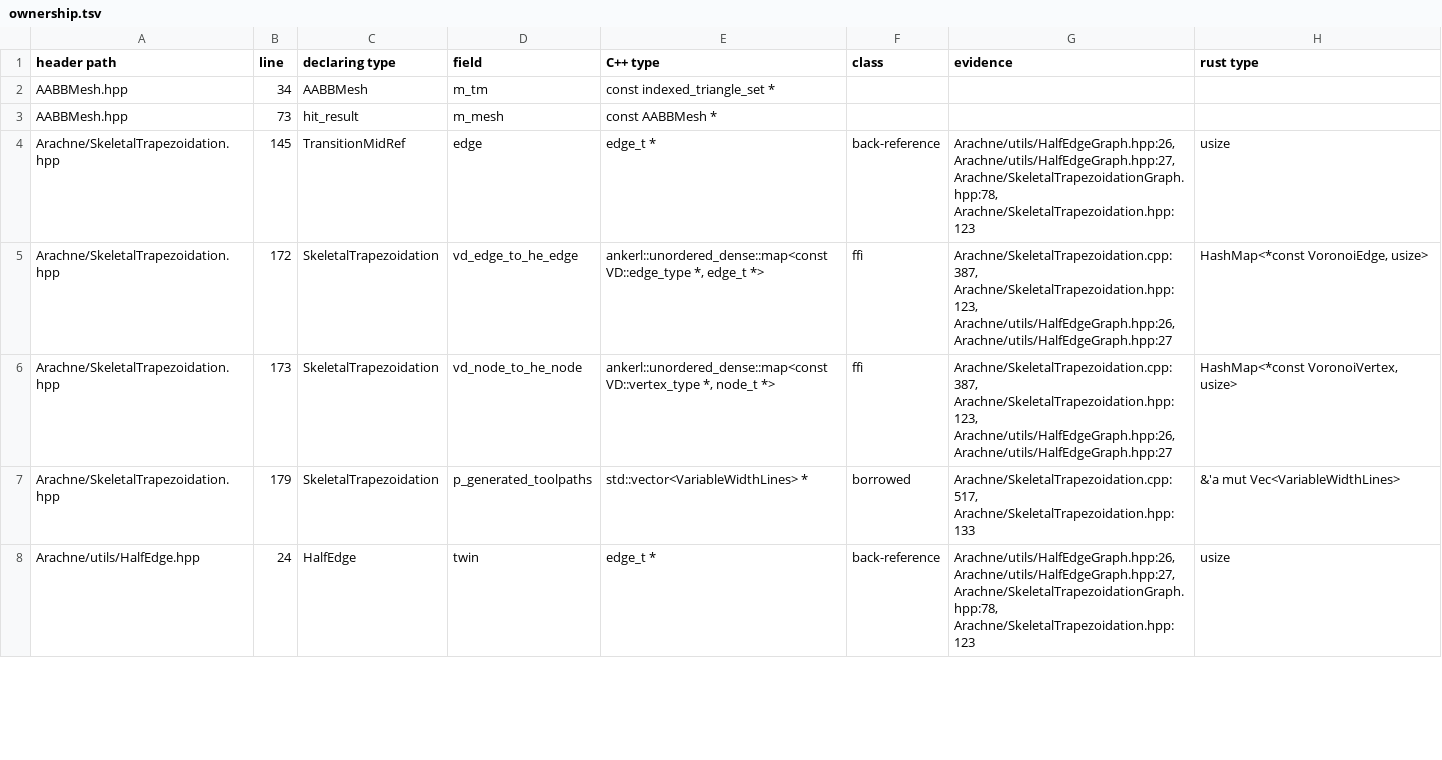
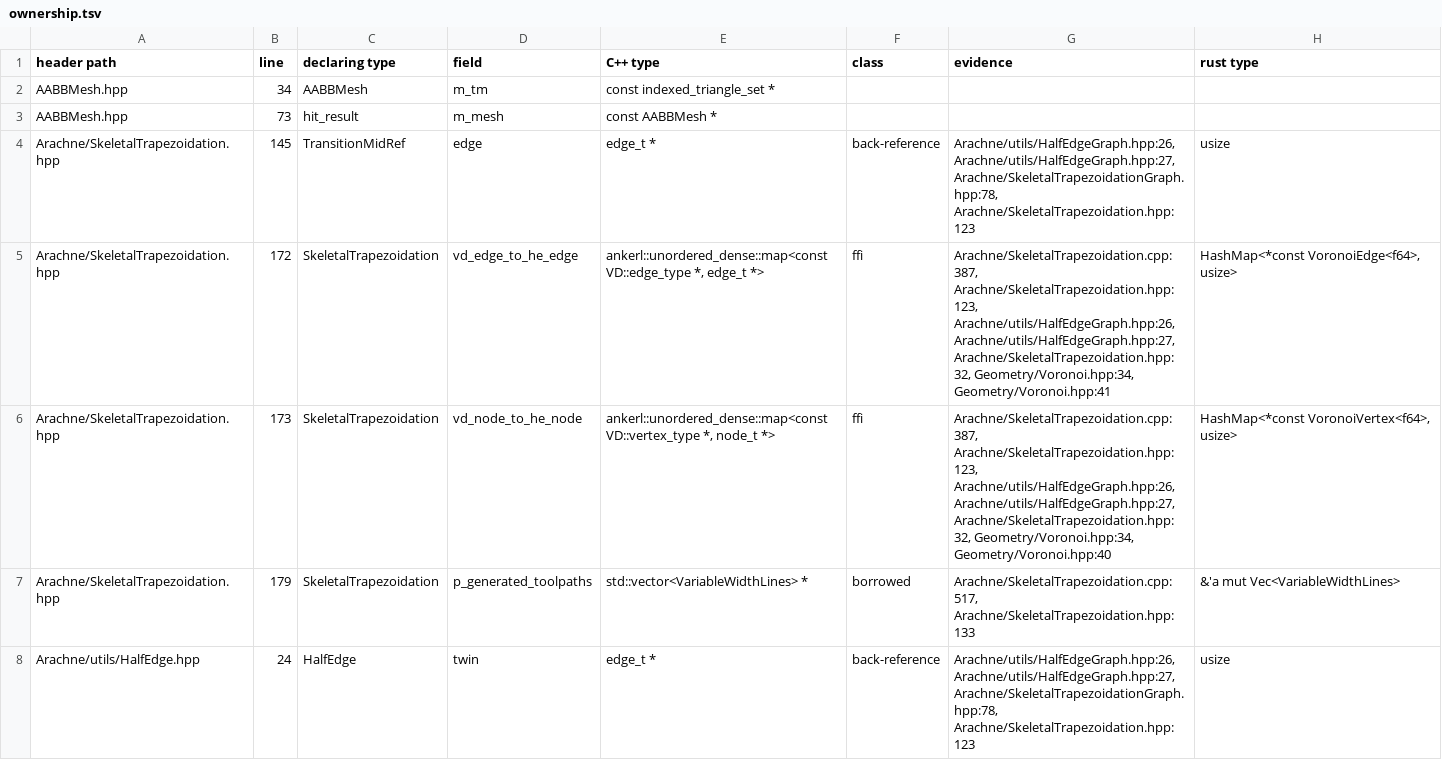
Before and after one commit to bruk-io/grampus, a TSV file: port/ownership.tsv, drawn as a sheet; only a part is shown.

```diff
--- a/port/ownership.tsv
+++ b/port/ownership.tsv
@@ -4,4 +4,4 @@ AABBMesh.hpp	73	hit_result	m_mesh	const AABBMesh *
 Arachne/SkeletalTrapezoidation.hpp	145	TransitionMidRef	edge	edge_t *	back-reference	Arachne/utils/HalfEdgeGraph.hpp:26, Arachne/utils/HalfEdgeGraph.hpp:27, Arachne/SkeletalTrapezoidationGraph.hpp:78, Arachne/SkeletalTrapezoidation.hpp:123	usize
-Arachne/SkeletalTrapezoidation.hpp	172	SkeletalTrapezoidation	vd_edge_to_he_edge	ankerl::unordered_dense::map<const VD::edge_type *, edge_t *>	ffi	Arachne/SkeletalTrapezoidation.cpp:387, Arachne/SkeletalTrapezoidation.hpp:123, Arachne/utils/HalfEdgeGraph.hpp:26, Arachne/utils/HalfEdgeGraph.hpp:27	HashMap<*const VoronoiEdge, usize>
-Arachne/SkeletalTrapezoidation.hpp	173	SkeletalTrapezoidation	vd_node_to_he_node	ankerl::unordered_dense::map<const VD::vertex_type *, node_t *>	ffi	Arachne/SkeletalTrapezoidation.cpp:387, Arachne/SkeletalTrapezoidation.hpp:123, Arachne/utils/HalfEdgeGraph.hpp:26, Arachne/utils/HalfEdgeGraph.hpp:27	HashMap<*const VoronoiVertex, usize>
+Arachne/SkeletalTrapezoidation.hpp	172	SkeletalTrapezoidation	vd_edge_to_he_edge	ankerl::unordered_dense::map<const VD::edge_type *, edge_t *>	ffi	Arachne/SkeletalTrapezoidation.cpp:387, Arachne/SkeletalTrapezoidation.hpp:123, Arachne/utils/HalfEdgeGraph.hpp:26, Arachne/utils/HalfEdgeGraph.hpp:27, Arachne/SkeletalTrapezoidation.hpp:32, Geometry/Voronoi.hpp:34, Geometry/Voronoi.hpp:41	HashMap<*const VoronoiEdge<f64>, usize>
+Arachne/SkeletalTrapezoidation.hpp	173	SkeletalTrapezoidation	vd_node_to_he_node	ankerl::unordered_dense::map<const VD::vertex_type *, node_t *>	ffi	Arachne/SkeletalTrapezoidation.cpp:387, Arachne/SkeletalTrapezoidation.hpp:123, Arachne/utils/HalfEdgeGraph.hpp:26, Arachne/utils/HalfEdgeGraph.hpp:27, Arachne/SkeletalTrapezoidation.hpp:32, Geometry/Voronoi.hpp:34, Geometry/Voronoi.hpp:40	HashMap<*const VoronoiVertex<f64>, usize>
 Arachne/SkeletalTrapezoidation.hpp	179	SkeletalTrapezoidation	p_generated_toolpaths	std::vector<VariableWidthLines> *	borrowed	Arachne/SkeletalTrapezoidation.cpp:517, Arachne/SkeletalTrapezoidation.hpp:133	&'a mut Vec<VariableWidthLines>
```
